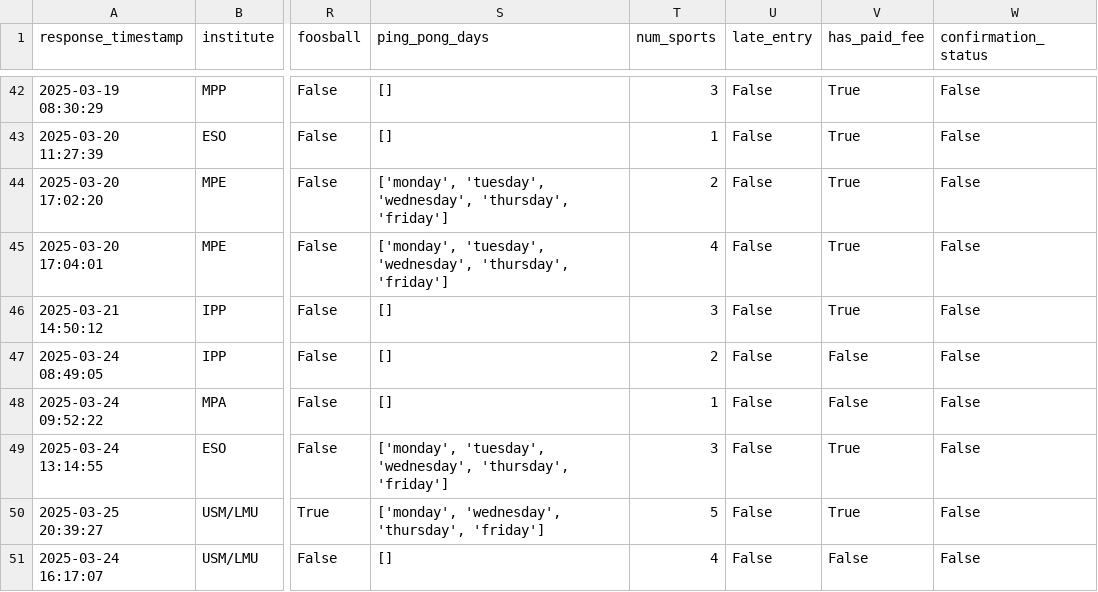
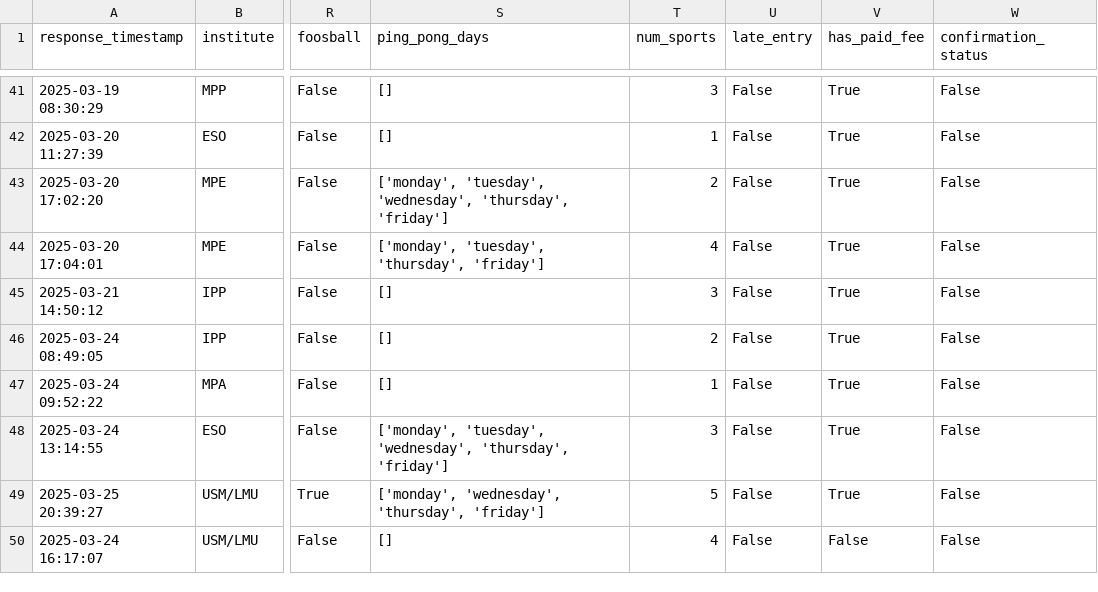
Before and after one commit to FBalzerMPE/imprs_sports_week, a CSV file: data/2025/sanitized_responses.csv, drawn as a sheet; only a part is shown, gaps mark what is left out; addresses are those after the commit; the diff covers the shown part only; the diff names each change by its address in the sheet, - before the commit and + after, or states it on an @@ line.

```diff
--- a/data/2025/sanitized_responses.csv
+++ b/data/2025/sanitized_responses.csv
-S44 (ping_pong_days): ['monday', 'tuesday', 'wednesday', 'thursday', 'friday']
+S44 (ping_pong_days): ['monday', 'tuesday', 'thursday', 'friday']
-V46:V47 (has_paid_fee): False
+V46:V47 (has_paid_fee): True
```
Also changed, not shown: 4 removed rows and 34 edited cells elsewhere in this file, 21 other files.
